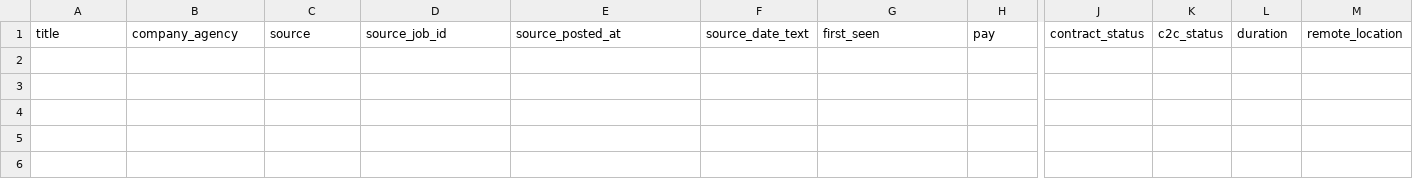
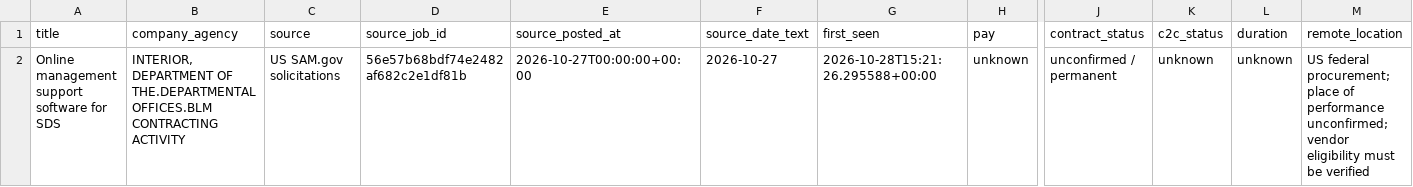
Before and after one commit to MagnetonIO/contract-search, a CSV file: latest/project-needs.csv, drawn as a sheet; only a part is shown, gaps mark what is left out; rows hold the shown columns only; the diff names each change by its address in the sheet, - before the commit and + after, or states it on an @@ line.

Commit message:
Persist contract search state for run 40714970964

```diff
--- a/latest/project-needs.csv
+++ b/latest/project-needs.csv
+row 2: Online management support software for SDS | INTERIOR, DEPARTMENT OF THE.DEPARTMENTAL OFFICES.BLM CONTRACTING ACTIVITY | US SAM.gov solicitations | 56e57b68bdf74e2482af682c2e1df81b | 2026-10-27T00:00:00+00:00 | 2026-10-27 | 2026-10-28T15:21:26.295588+00:00 | unknown | unconfirmed / permanent | unknown | unknown | US federal procurement; place of performance unconfirmed; vendor eligibility must be verified
```
Also changed, not shown: 9 other files.
